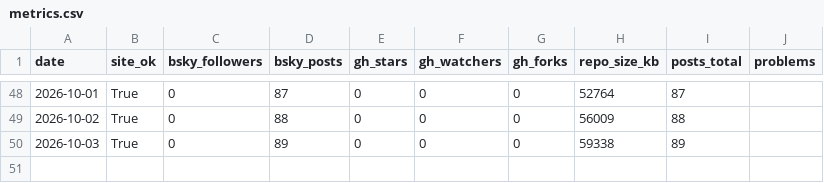
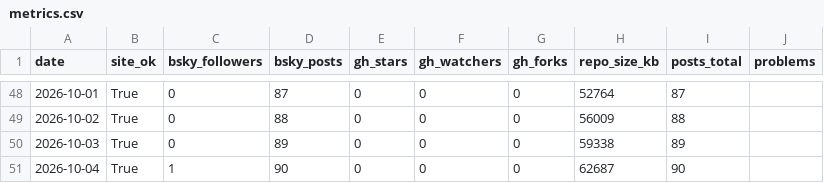
Before and after one commit to estrada-josh/attention, a CSV file: audiences/oddsdrift/data/metrics.csv, drawn as a sheet; only a part is shown, gaps mark what is left out; the diff names each change by its address in the sheet, - before the commit and + after, or states it on an @@ line.

```diff
--- a/audiences/oddsdrift/data/metrics.csv
+++ b/audiences/oddsdrift/data/metrics.csv
+row 51: 2026-10-04 | True | 1 | 90 | 0 | 0 | 0 | 62687 | 90
```
Also changed, not shown: 1 other file.
